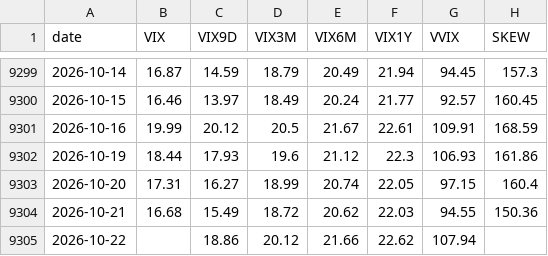
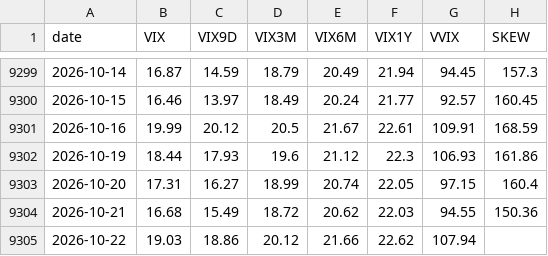
Before and after one commit to kevincgith/volstrat, a CSV file: data/raw/cboe_indices.csv, drawn as a sheet; only a part is shown, gaps mark what is left out.

```diff
--- a/data/raw/cboe_indices.csv
+++ b/data/raw/cboe_indices.csv
@@ -9304,2 +9304,2 @@ date,VIX,VIX9D,VIX3M,VIX6M,VIX1Y,VVIX,SKEW
 2026-10-21,16.68,15.49,18.72,20.62,22.03,94.55,150.36
-2026-10-22,,18.86,20.12,21.66,22.62,107.94,
+2026-10-22,19.03,18.86,20.12,21.66,22.62,107.94,
```
Also changed, not shown: data/raw/yahoo/GC_F.csv, data/raw/yahoo/IDX_990100_USD_STRD.csv, 11 other files.
